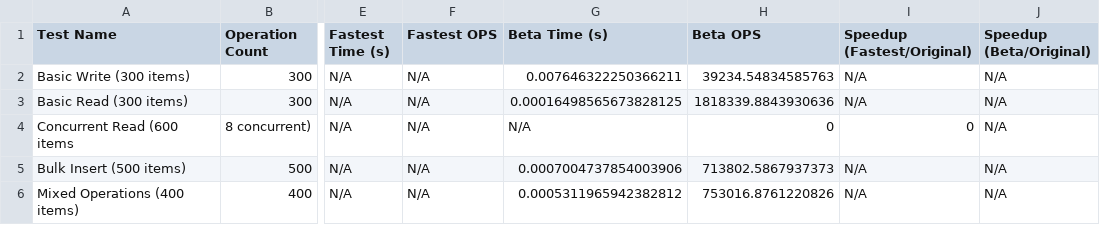
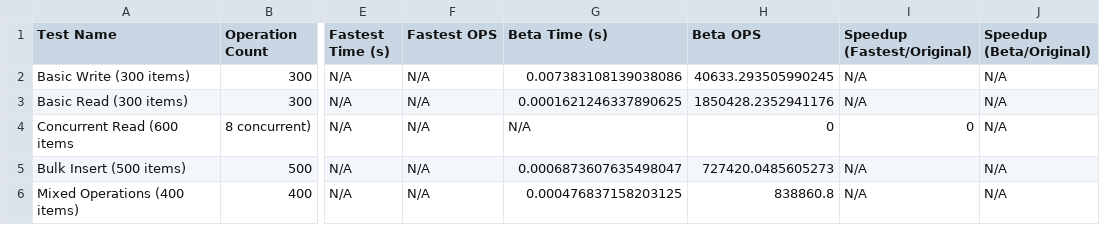
Before and after one commit to disnana/DictSQLite, a CSV file: others/benchmark/results/versions/v4.1/benchmark.csv, drawn as a sheet; only a part is shown, gaps mark what is left out; the diff names each change by its address in the sheet, - before the commit and + after, or states it on an @@ line.

```diff
--- a/others/benchmark/results/versions/v4.1/benchmark.csv
+++ b/others/benchmark/results/versions/v4.1/benchmark.csv
-G2 (Beta Time (s)): 0.007646322250366211
+G2 (Beta Time (s)): 0.007383108139038086
-H2 (Beta OPS): 39234.54834585763
+H2 (Beta OPS): 40633.293505990245
-G3 (Beta Time (s)): 0.00016498565673828125
+G3 (Beta Time (s)): 0.0001621246337890625
-H3 (Beta OPS): 1818339.8843930636
+H3 (Beta OPS): 1850428.2352941176
-G5 (Beta Time (s)): 0.0007004737854003906
+G5 (Beta Time (s)): 0.0006873607635498047
-H5 (Beta OPS): 713802.5867937373
+H5 (Beta OPS): 727420.0485605273
-G6 (Beta Time (s)): 0.0005311965942382812
+G6 (Beta Time (s)): 0.000476837158203125
-H6 (Beta OPS): 753016.8761220826
+H6 (Beta OPS): 838860.8
```
Also changed, not shown: others/benchmark/results/versions/beta_v2/benchmark.csv, others/benchmark/results/versions/original/benchmark.csv, 1 other file.
